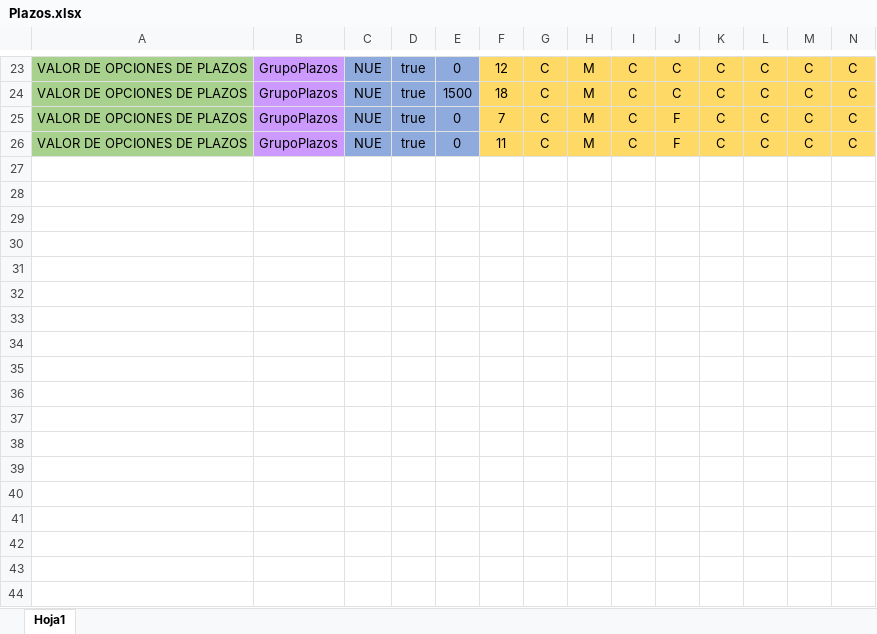
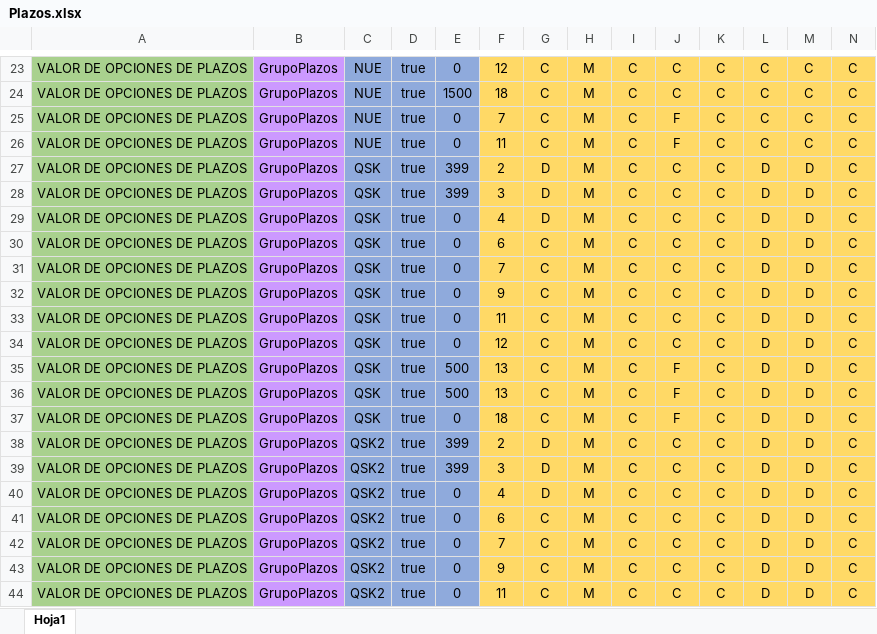
Before and after one commit to r06xd/brecreditosnuevo, an Excel workbook: src/main/resources/com/relative/brecreditosnuevos/matrices/Plazos.xlsx, sheet Hoja1, drawn as a sheet; only a part is shown, gaps mark what is left out; values as stored, in another font and other column widths than the file's, no borders; rows hold the shown columns only; the diff covers the shown part only; the diff names each change by its address in the sheet, - before the commit and + after, or states it on an @@ line.

```diff
--- a/src/main/resources/com/relative/brecreditosnuevos/matrices/Plazos.xlsx (sheet Hoja1)
+++ b/src/main/resources/com/relative/brecreditosnuevos/matrices/Plazos.xlsx (sheet Hoja1)
+row 27: VALOR DE OPCIONES DE PLAZOS | GrupoPlazos | QSK | true | 399 | 2 | D | M | C | C | C | D | D | C
+row 28: VALOR DE OPCIONES DE PLAZOS | GrupoPlazos | QSK | true | 399 | 3 | D | M | C | C | C | D | D | C
+row 29: VALOR DE OPCIONES DE PLAZOS | GrupoPlazos | QSK | true | 0 | 4 | D | M | C | C | C | D | D | C
+row 30: VALOR DE OPCIONES DE PLAZOS | GrupoPlazos | QSK | true | 0 | 6 | C | M | C | C | C | D | D | C
+row 31: VALOR DE OPCIONES DE PLAZOS | GrupoPlazos | QSK | true | 0 | 7 | C | M | C | C | C | D | D | C
+row 32: VALOR DE OPCIONES DE PLAZOS | GrupoPlazos | QSK | true | 0 | 9 | C | M | C | C | C | D | D | C
+row 33: VALOR DE OPCIONES DE PLAZOS | GrupoPlazos | QSK | true | 0 | 11 | C | M | C | C | C | D | D | C
+row 34: VALOR DE OPCIONES DE PLAZOS | GrupoPlazos | QSK | true | 0 | 12 | C | M | C | C | C | D | D | C
+row 35: VALOR DE OPCIONES DE PLAZOS | GrupoPlazos | QSK | true | 500 | 13 | C | M | C | F | C | D | D | C
+row 36: VALOR DE OPCIONES DE PLAZOS | GrupoPlazos | QSK | true | 500 | 13 | C | M | C | F | C | D | D | C
+row 37: VALOR DE OPCIONES DE PLAZOS | GrupoPlazos | QSK | true | 0 | 18 | C | M | C | F | C | D | D | C
+row 38: VALOR DE OPCIONES DE PLAZOS | GrupoPlazos | QSK2 | true | 399 | 2 | D | M | C | C | C | D | D | C
+row 39: VALOR DE OPCIONES DE PLAZOS | GrupoPlazos | QSK2 | true | 399 | 3 | D | M | C | C | C | D | D | C
+row 40: VALOR DE OPCIONES DE PLAZOS | GrupoPlazos | QSK2 | true | 0 | 4 | D | M | C | C | C | D | D | C
+row 41: VALOR DE OPCIONES DE PLAZOS | GrupoPlazos | QSK2 | true | 0 | 6 | C | M | C | C | C | D | D | C
+row 42: VALOR DE OPCIONES DE PLAZOS | GrupoPlazos | QSK2 | true | 0 | 7 | C | M | C | C | C | D | D | C
+row 43: VALOR DE OPCIONES DE PLAZOS | GrupoPlazos | QSK2 | true | 0 | 9 | C | M | C | C | C | D | D | C
+row 44: VALOR DE OPCIONES DE PLAZOS | GrupoPlazos | QSK2 | true | 0 | 11 | C | M | C | C | C | D | D | C
```
Also changed, not shown: 37 added rows elsewhere in this sheet, src/main/resources/com/relative/brecreditosnuevos/matrices/BaseServicios.xlsx, src/main/resources/com/relative/brecreditosnuevos/matrices/PerfilClienteComportamiento.xlsx, 54 other files.
